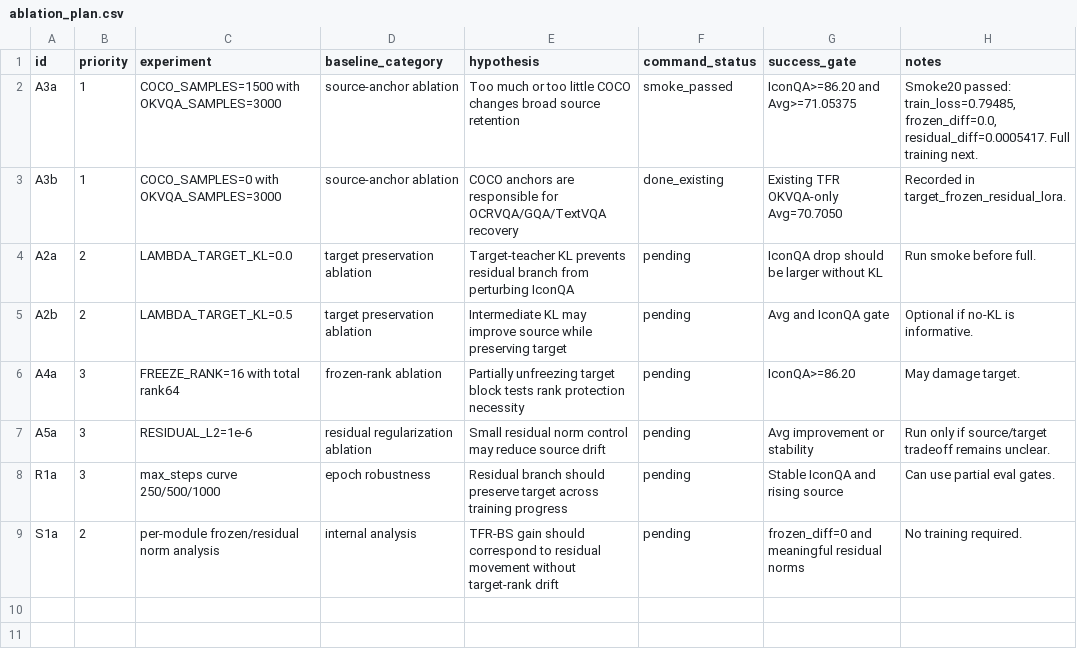
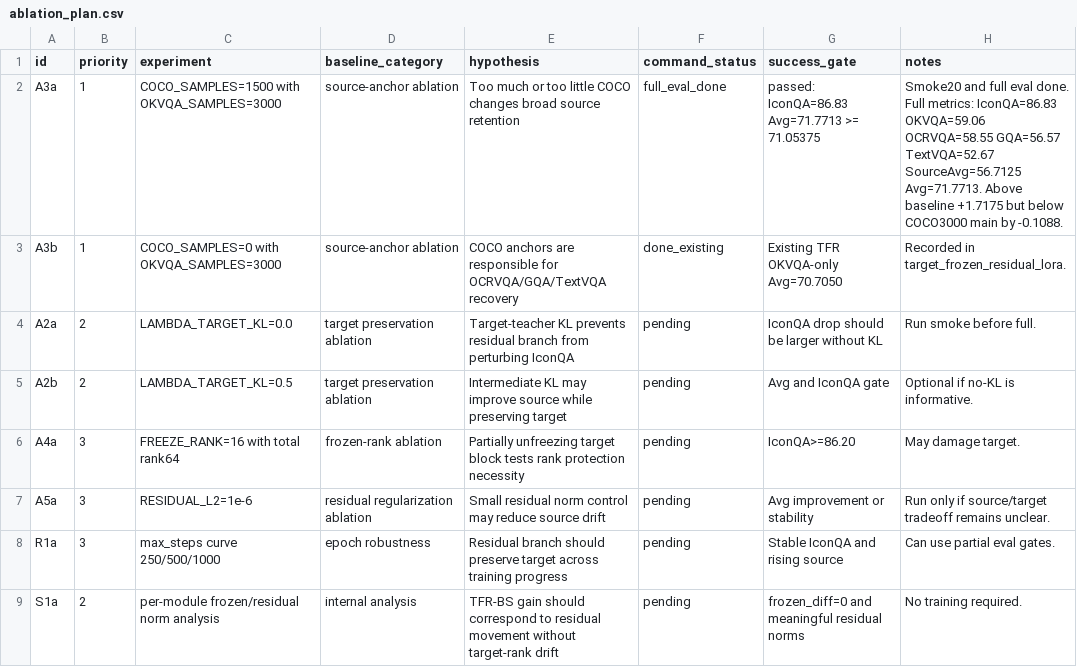
Before and after one commit to BoyangGuo1789/LoRASculpt-repro, a CSV file: experiments/tfr_bs_full_suite/ablation_plan.csv, drawn as a sheet.

```diff
--- a/experiments/tfr_bs_full_suite/ablation_plan.csv
+++ b/experiments/tfr_bs_full_suite/ablation_plan.csv
@@ -1,3 +1,3 @@
 id,priority,experiment,baseline_category,hypothesis,command_status,success_gate,notes
-A3a,1,COCO_SAMPLES=1500 with OKVQA_SAMPLES=3000,source-anchor ablation,Too much or too little COCO changes broad source retention,smoke_passed,IconQA>=86.20 and Avg>=71.05375,"Smoke20 passed: train_loss=0.79485, frozen_diff=0.0, residual_diff=0.0005417. Full training next."
+A3a,1,COCO_SAMPLES=1500 with OKVQA_SAMPLES=3000,source-anchor ablation,Too much or too little COCO changes broad source retention,full_eval_done,passed: IconQA=86.83 Avg=71.7713 >= 71.05375,Smoke20 and full eval done. Full metrics: IconQA=86.83 OKVQA=59.06 OCRVQA=58.55 GQA=56.57 TextVQA=52.67 SourceAvg=56.7125 Avg=71.7713. Above baseline +1.7175 but below COCO3000 main by -0.1088.
 A3b,1,COCO_SAMPLES=0 with OKVQA_SAMPLES=3000,source-anchor ablation,COCO anchors are responsible for OCRVQA/GQA/TextVQA recovery,done_existing,Existing TFR OKVQA-only Avg=70.7050,Recorded in target_frozen_residual_lora.
```
Also changed, not shown: experiments/tfr_bs_full_suite/results.csv, 2 other files.
